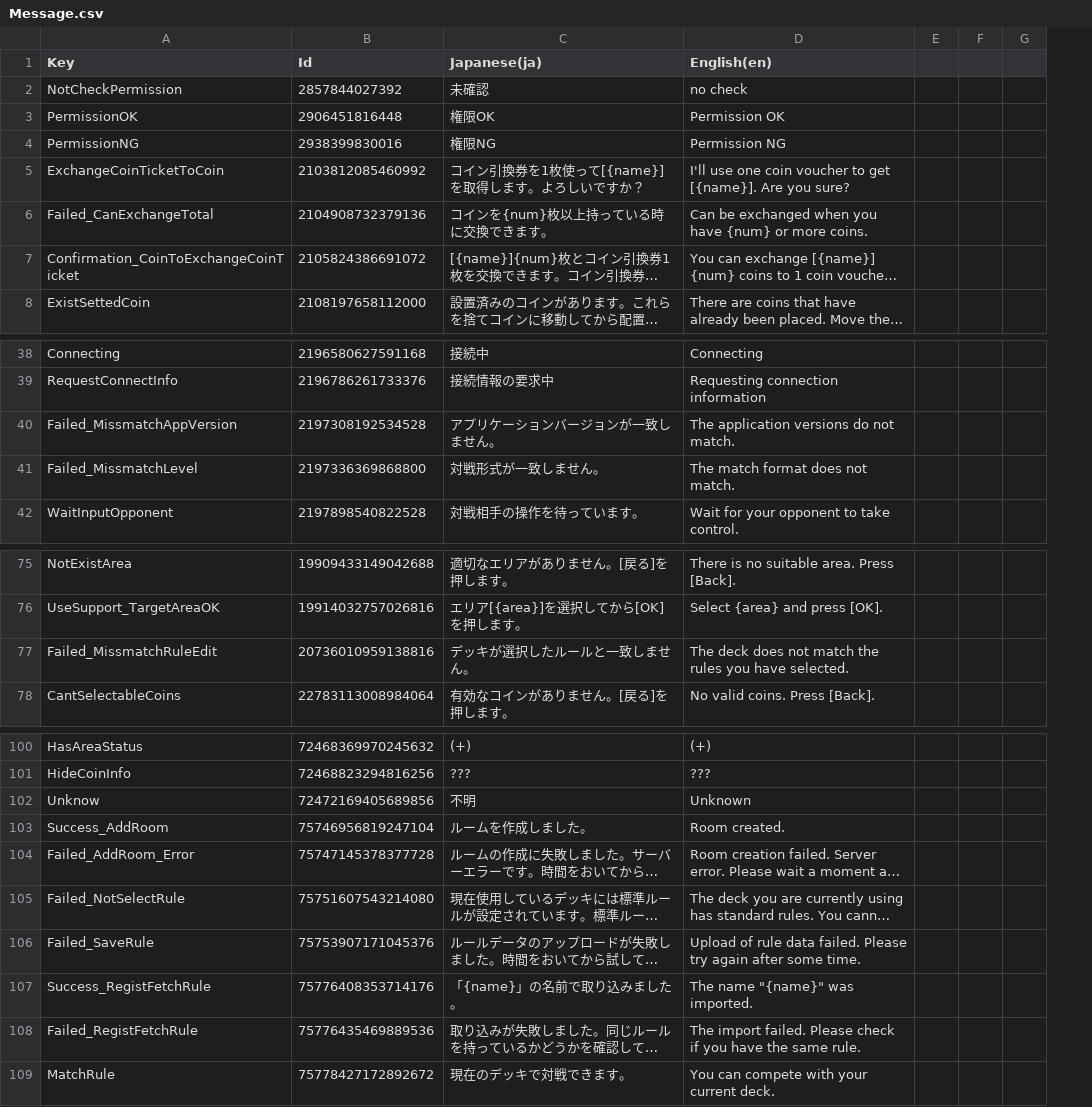
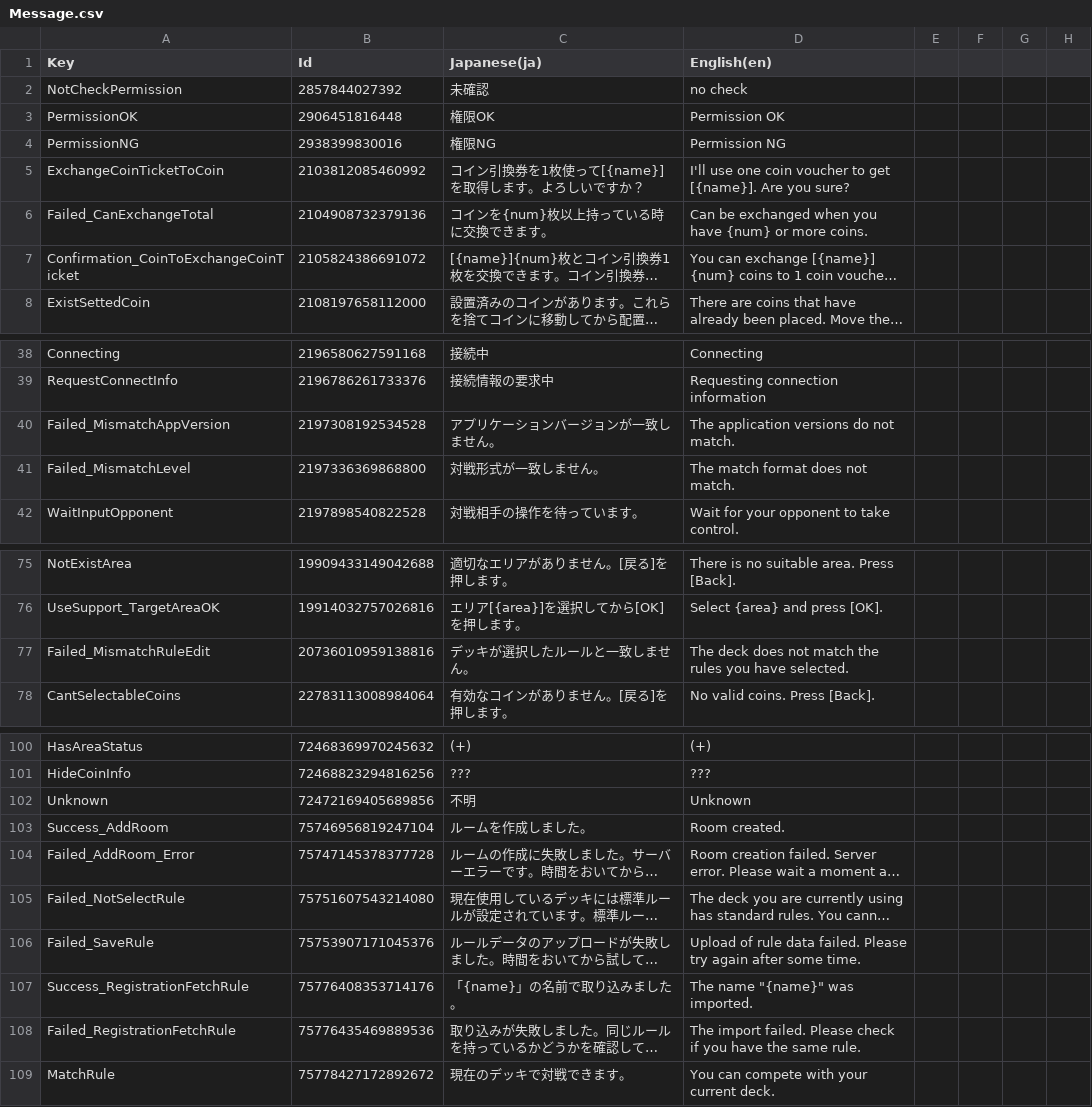
Before and after one commit to RyKishita/KoKoCoin, a CSV file: doc/Assets/Localization/Message.csv, drawn as a sheet; only a part is shown, gaps mark what is left out; long unchanged cells end in …; the diff covers the shown part only; the diff names each change by its address in the sheet, - before the commit and + after, or states it on an @@ line.

Commit message:
更新

```diff
--- a/doc/Assets/Localization/Message.csv
+++ b/doc/Assets/Localization/Message.csv
+column E, empty
-A40 (Key): Failed_MissmatchAppVersion
+A40 (Key): Failed_MismatchAppVersion
-A41 (Key): Failed_MissmatchLevel
+A41 (Key): Failed_MismatchLevel
-A77 (Key): Failed_MissmatchRuleEdit
+A77 (Key): Failed_MismatchRuleEdit
-A102 (Key): Unknow
+A102 (Key): Unknown
-A107 (Key): Success_RegistFetchRule
+A107 (Key): Success_RegistrationFetchRule
-A108 (Key): Failed_RegistFetchRule
+A108 (Key): Failed_RegistrationFetchRule
```
Also changed, not shown: 2 edited cells elsewhere in this file.
